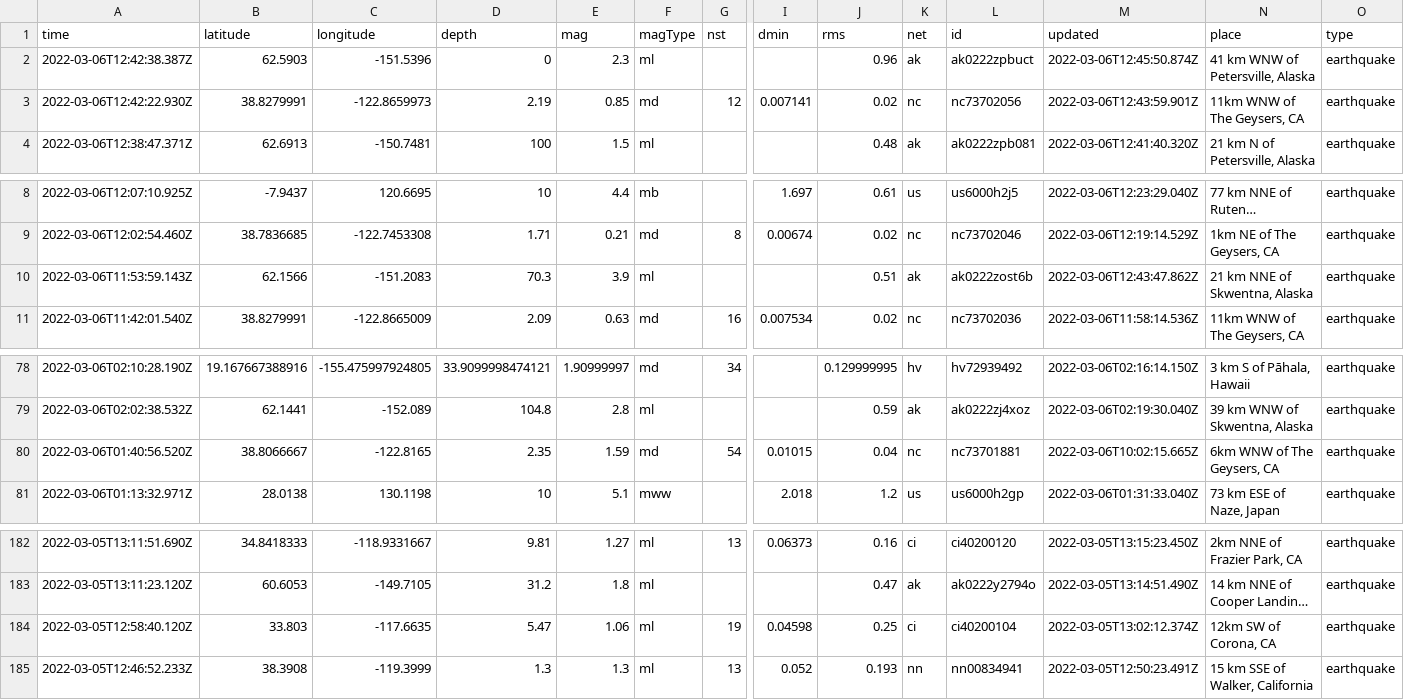
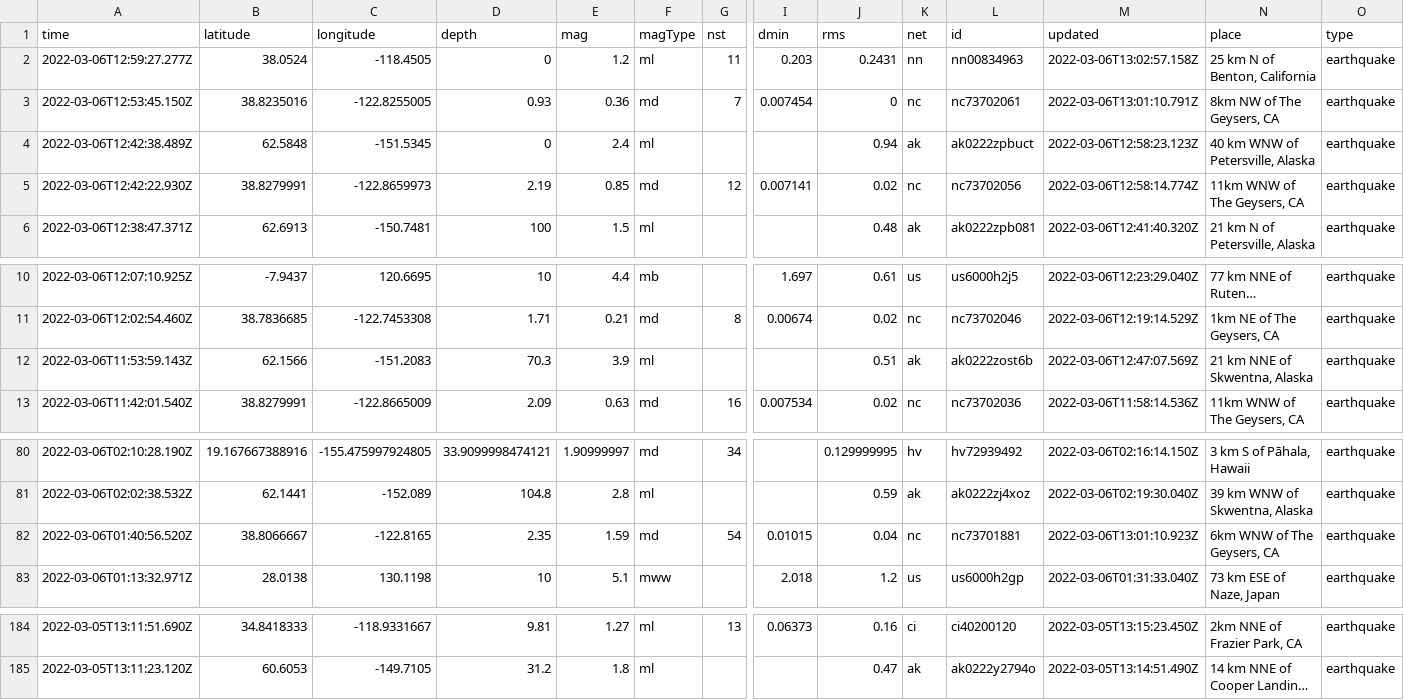
Before and after one commit to sahanasjay/nicar-22-git-actions, a CSV file: usgs_current.csv, drawn as a sheet; only a part is shown, gaps mark what is left out; long unchanged cells end in …; removed rows and columns are numbered as before the commit, all else as after; rows hold the shown columns only; the diff names each change by its address in the sheet, - before the commit and + after, or states it on an @@ line.

```diff
--- a/usgs_current.csv
+++ b/usgs_current.csv
+row 2: 2022-03-06T12:59:27.277Z | 38.0524 | -118.4505 | 0 | 1.2 | ml | 11 | 0.203 | 0.2431 | nn | nn00834963 | 2022-03-06T13:02:57.158Z | 25 km N of Benton, California | earthquake
+row 3: 2022-03-06T12:53:45.150Z | 38.8235016 | -122.8255005 | 0.93 | 0.36 | md | 7 | 0.007454 | 0 | nc | nc73702061 | 2022-03-06T13:01:10.791Z | 8km NW of The Geysers, CA | earthquake
-A4 (time): 2022-03-06T12:42:38.387Z
+A4 (time): 2022-03-06T12:42:38.489Z
-B4 (latitude): 62.5903
+B4 (latitude): 62.5848
-C4 (longitude): -151.5396
+C4 (longitude): -151.5345
-E4 (mag): 2.3
+E4 (mag): 2.4
-J4 (rms): 0.96
+J4 (rms): 0.94
-M4 (updated): 2022-03-06T12:45:50.874Z
+M4 (updated): 2022-03-06T12:58:23.123Z
-N4 (place): 41 km WNW of Petersville, Alaska
+N4 (place): 40 km WNW of Petersville, Alaska
-M5 (updated): 2022-03-06T12:43:59.901Z
+M5 (updated): 2022-03-06T12:58:14.774Z
-M12 (updated): 2022-03-06T12:43:47.862Z
+M12 (updated): 2022-03-06T12:47:07.569Z
-M82 (updated): 2022-03-06T10:02:15.665Z
+M82 (updated): 2022-03-06T13:01:10.923Z
-row 184: 2022-03-05T12:58:40.120Z | 33.803 | -117.6635 | 5.47 | 1.06 | ml | 19 | 0.04598 | 0.25 | ci | ci40200104 | 2022-03-05T13:02:12.374Z | 12km SW of Corona, CA | earthquake
-row 185: 2022-03-05T12:46:52.233Z | 38.3908 | -119.3999 | 1.3 | 1.3 | ml | 13 | 0.052 | 0.193 | nn | nn00834941 | 2022-03-05T12:50:23.491Z | 15 km SSE of Walker, California | earthquake
```
Also changed, not shown: usgs_main.csv.
